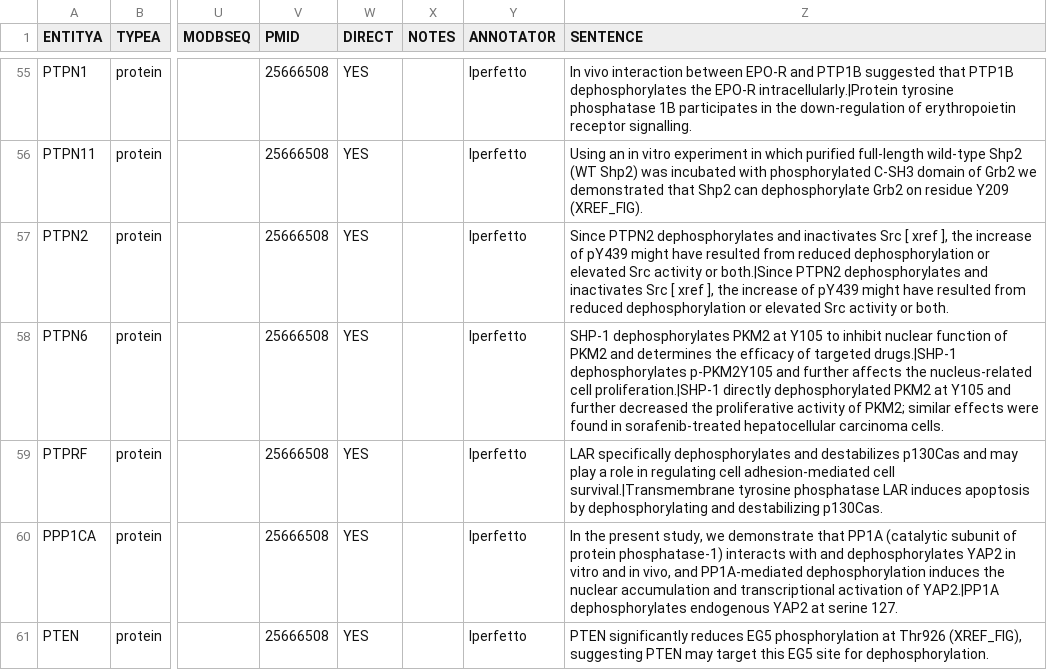
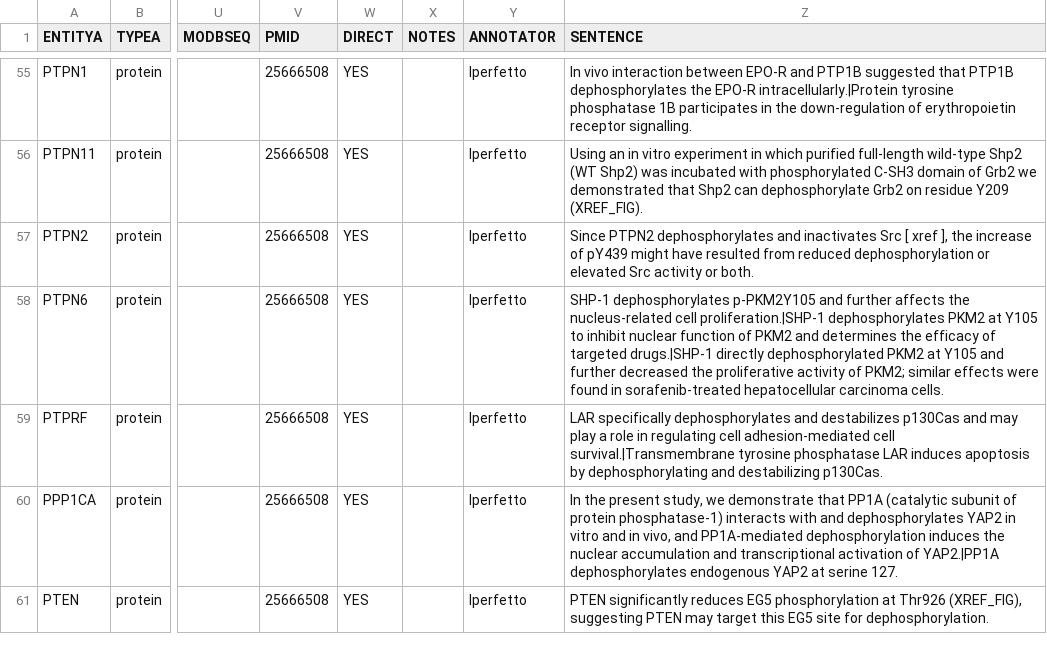
Before and after one commit to gyorilab/indra_signor, a CSV file: dephosphorylations_with_reg_export.csv, drawn as a sheet; only a part is shown, gaps mark what is left out; the diff covers the shown part only; the diff names each change by its address in the sheet, - before the commit and + after, or states it on an @@ line.

Commit message:
Handle mechanisms and make sentence unique

```diff
--- a/dephosphorylations_with_reg_export.csv
+++ b/dephosphorylations_with_reg_export.csv
-Z57 (SENTENCE): …activity or both.|Since PTPN2 dephosphorylates and inactivates Src [ xref ], the increase of pY439 might have resulted from reduced dephosphorylation or elevated Src activity or both.
+Z57 (SENTENCE): …activity or both.
-Z58 (SENTENCE): SHP-1 dephosphorylates PKM2 at Y105 to inhibit nuclear function of PKM2 and determines the efficacy of targeted drugs.|SHP-1 dephosphorylates p-PKM2Y105 and further affects the nucleus-related cell proliferation.|SHP-1 directly dephosphorylated…
+Z58 (SENTENCE): SHP-1 dephosphorylates p-PKM2Y105 and further affects the nucleus-related cell proliferation.|SHP-1 dephosphorylates PKM2 at Y105 to inhibit nuclear function of PKM2 and determines the efficacy of targeted drugs.|SHP-1 directly dephosphorylated…
```
Also changed, not shown: 1 added row and 31 edited cells elsewhere in this file, 1 other file.
